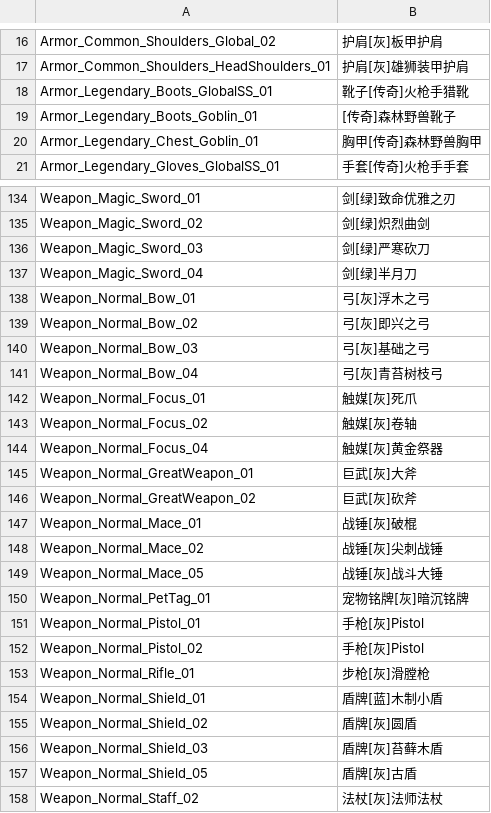
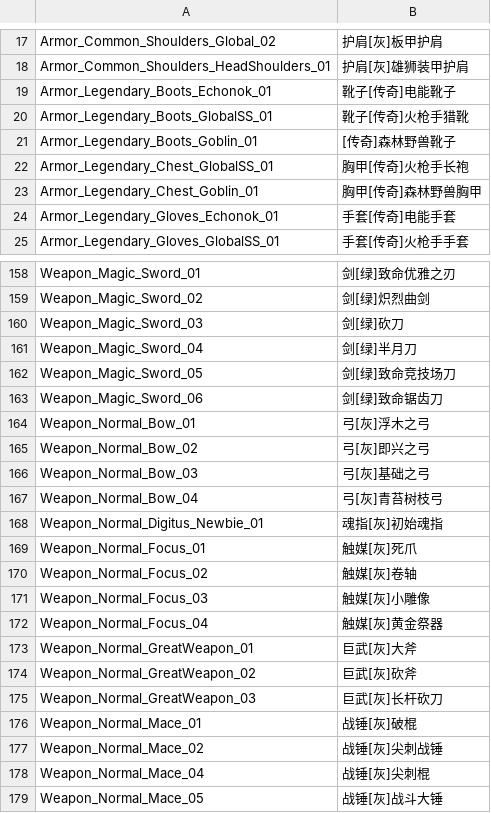
Before and after one commit to Jackxwb/torchlight-3-save-editor, a CSV file: ui/data/itemDataRow.csv, drawn as a sheet; only a part is shown, gaps mark what is left out; the shorter side is filled out with more unchanged rows; the diff covers the shown part only.

```diff
--- a/ui/data/itemDataRow.csv
+++ b/ui/data/itemDataRow.csv
@@ -17,5 +18,8 @@ Armor_Common_Shoulders_Global_02,护肩[灰]板甲护肩
 Armor_Common_Shoulders_HeadShoulders_01,护肩[灰]雄狮装甲护肩
+Armor_Legendary_Boots_Echonok_01,靴子[传奇]电能靴子
 Armor_Legendary_Boots_GlobalSS_01,靴子[传奇]火枪手猎靴
 Armor_Legendary_Boots_Goblin_01,[传奇]森林野兽靴子
+Armor_Legendary_Chest_GlobalSS_01,胸甲[传奇]火枪手长袍
 Armor_Legendary_Chest_Goblin_01,胸甲[传奇]森林野兽胸甲
+Armor_Legendary_Gloves_Echonok_01,手套[传奇]电能手套
 Armor_Legendary_Gloves_GlobalSS_01,手套[传奇]火枪手手套
@@ -135,4 +159,6 @@ Weapon_Magic_Sword_01,剑[绿]致命优雅之刃
 Weapon_Magic_Sword_02,剑[绿]炽烈曲剑
-Weapon_Magic_Sword_03,剑[绿]严寒砍刀
+Weapon_Magic_Sword_03,剑[绿]砍刀
 Weapon_Magic_Sword_04,剑[绿]半月刀
+Weapon_Magic_Sword_05,剑[绿]致命竞技场刀
+Weapon_Magic_Sword_06,剑[绿]致命锯齿刀
 Weapon_Normal_Bow_01,弓[灰]浮木之弓
@@ -141,4 +167,6 @@ Weapon_Normal_Bow_03,弓[灰]基础之弓
 Weapon_Normal_Bow_04,弓[灰]青苔树枝弓
+Weapon_Normal_Digitus_Newbie_01,魂指[灰]初始魂指
 Weapon_Normal_Focus_01,触媒[灰]死爪
 Weapon_Normal_Focus_02,触媒[灰]卷轴
+Weapon_Normal_Focus_03,触媒[灰]小雕像
 Weapon_Normal_Focus_04,触媒[灰]黄金祭器
@@ -146,4 +174,6 @@ Weapon_Normal_GreatWeapon_01,巨武[灰]大斧
 Weapon_Normal_GreatWeapon_02,巨武[灰]砍斧
+Weapon_Normal_GreatWeapon_03,巨武[灰]长杆砍刀
 Weapon_Normal_Mace_01,战锤[灰]破棍
 Weapon_Normal_Mace_02,战锤[灰]尖刺战锤
+Weapon_Normal_Mace_04,战锤[灰]尖刺棍
 Weapon_Normal_Mace_05,战锤[灰]战斗大锤
```
Also changed, not shown: 42 added rows and 6 edited cells elsewhere in this file, ui/data/affixName.csv.
